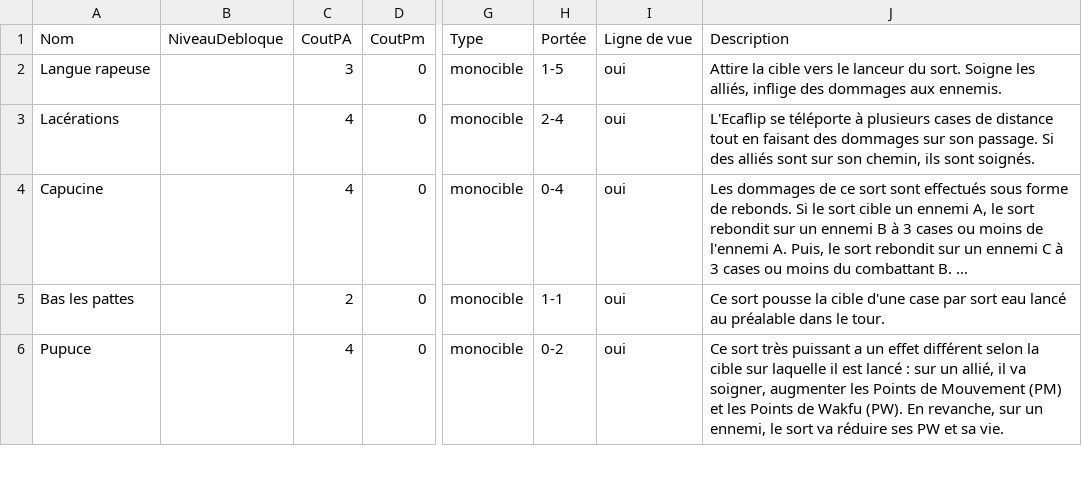
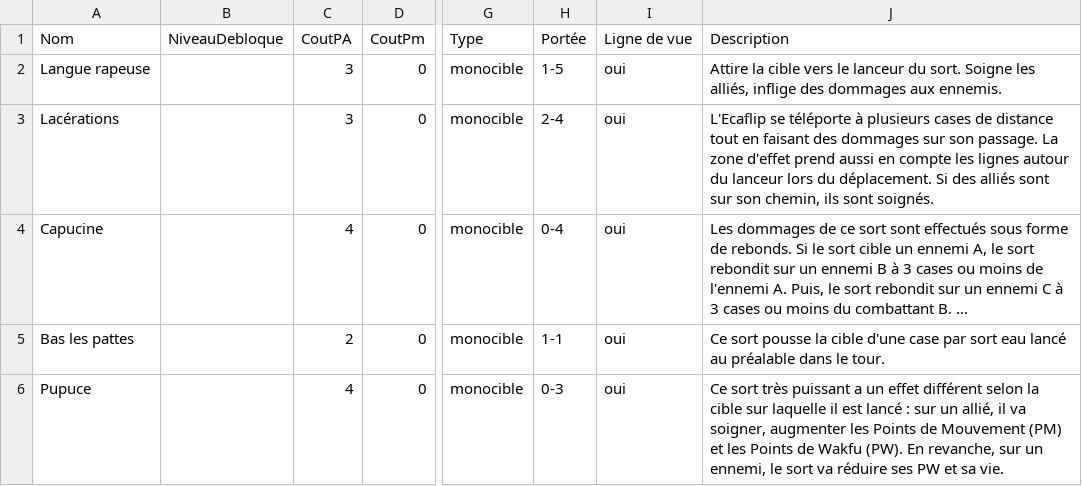
Before and after one commit to Happyclem/Wakfu-Combat-Advisor, a CSV file: data-raw/Sorts_Ecaflip.csv, drawn as a sheet; only a part is shown, gaps mark what is left out; long unchanged cells end in …; the diff covers the shown part only; the diff names each change by its address in the sheet, - before the commit and + after, or states it on an @@ line.

```diff
--- a/data-raw/Sorts_Ecaflip.csv
+++ b/data-raw/Sorts_Ecaflip.csv
-C3 (CoutPA): 4
+C3 (CoutPA): 3
-J3 (Description): …son passage. Si des…
+J3 (Description): …son passage. La zone d'effet prend aussi en compte les lignes autour du lanceur lors du déplacement. Si des…
-H6 (Portée): 0-2
+H6 (Portée): 0-3
```
Also changed, not shown: 5 added rows and 10 edited cells elsewhere in this file, data-raw/Passifs_Steamer.csv, data-raw/Sorts_Iop.csv, 9 other files.
